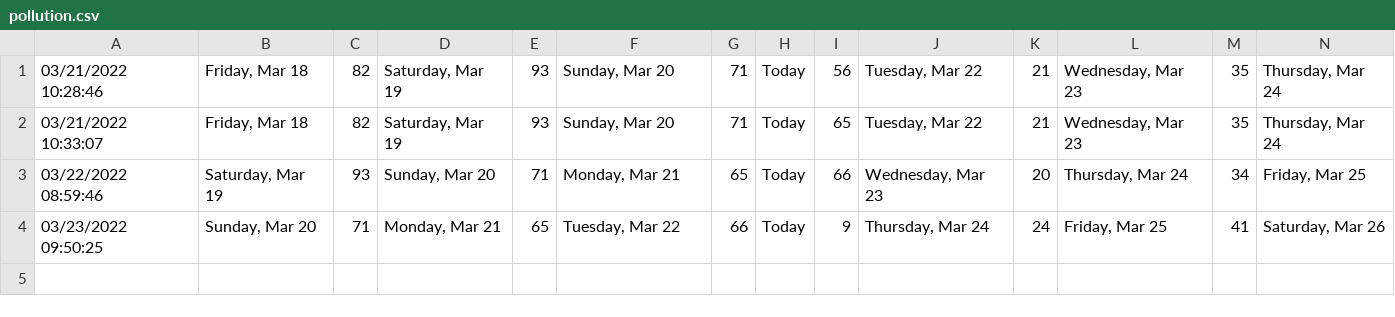
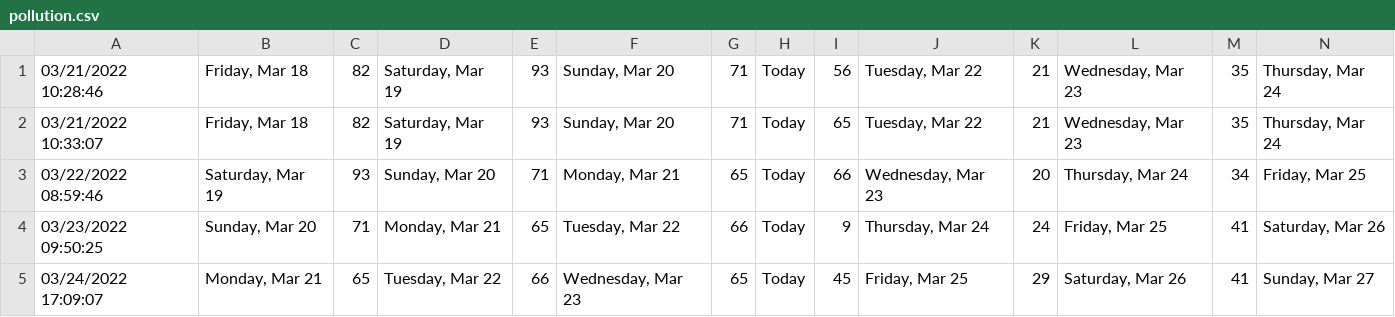
Before and after one commit to macbuse/ELLIPTIC, a CSV file: pollution.csv, drawn as a sheet; only a part is shown; rows hold the shown columns only; the diff names each change by its address in the sheet, - before the commit and + after, or states it on an @@ line.

```diff
--- a/pollution.csv
+++ b/pollution.csv
+row 5: 03/24/2022 17:09:07 | Monday, Mar 21 | 65 | Tuesday, Mar 22 | 66 | Wednesday, Mar 23 | 65 | Today | 45 | Friday, Mar 25 | 29 | Saturday, Mar 26 | 41 | Sunday, Mar 27
```
Also changed, not shown: 5 other files.
